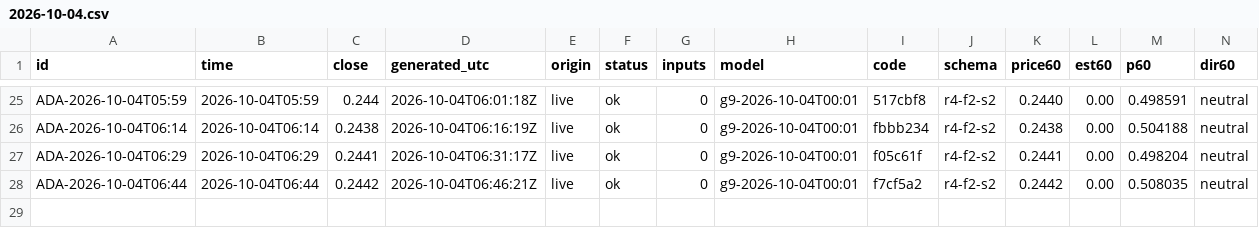
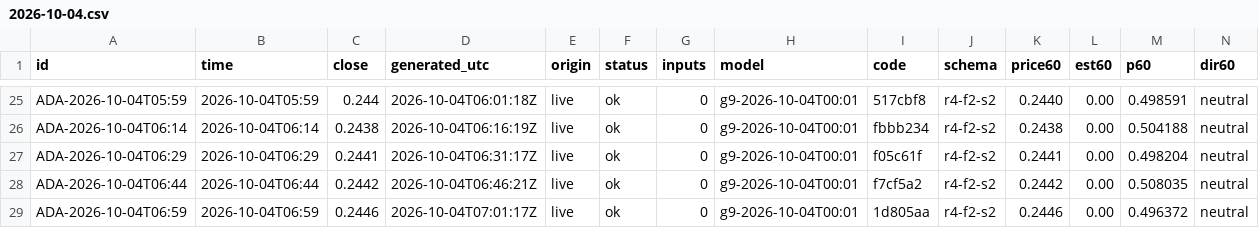
Before and after one commit to omidabduli/cardano-self-improving-prediction, a CSV file: data/predictions/2026-10-04.csv, drawn as a sheet; only a part is shown, gaps mark what is left out; rows hold the shown columns only; the diff names each change by its address in the sheet, - before the commit and + after, or states it on an @@ line.

```diff
--- a/data/predictions/2026-10-04.csv
+++ b/data/predictions/2026-10-04.csv
+row 29: ADA-2026-10-04T06:59 | 2026-10-04T06:59 | 0.2446 | 2026-10-04T07:01:17Z | live | ok | 0 | g9-2026-10-04T00:01 | 1d805aa | r4-f2-s2 | 0.2446 | 0.00 | 0.496372 | neutral
```
Also changed, not shown: 3 other files.
